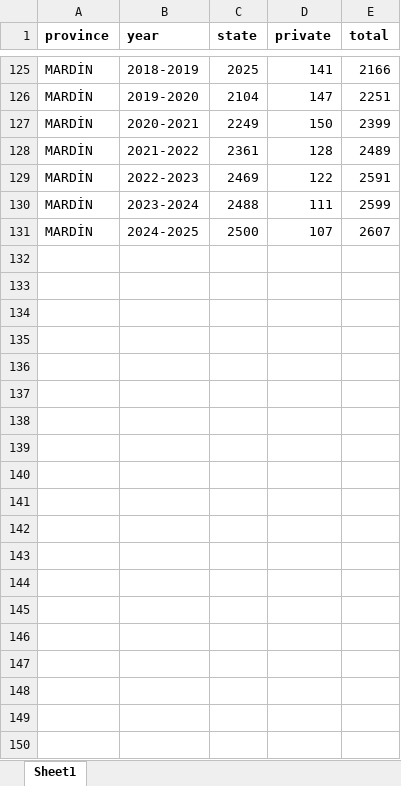
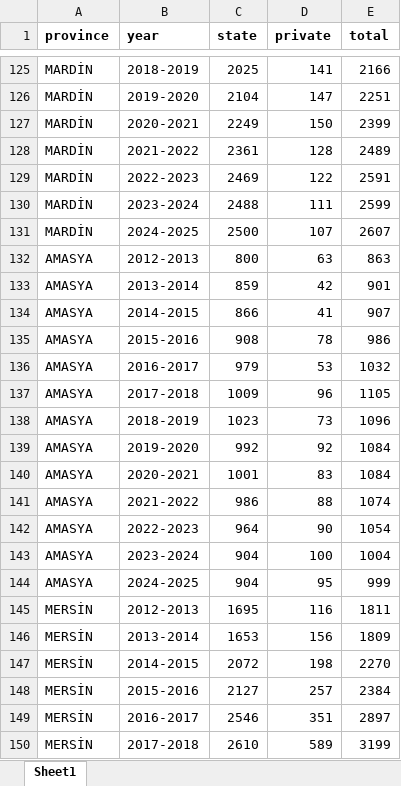
Before and after one commit to alpercanm/Turkish-Development-, an Excel workbook: derslik sayisi.xlsx, sheet Sheet1, drawn as a sheet; only a part is shown, gaps mark what is left out; values as stored, in another font and other column widths than the file's, no borders; the diff covers the shown part only; the diff names each change by its address in the sheet, - before the commit and + after, or states it on an @@ line.

```diff
--- a/derslik sayisi.xlsx (sheet Sheet1)
+++ b/derslik sayisi.xlsx (sheet Sheet1)
+row 132: AMASYA | 2012-2013 | 800 | 63 | 863
+row 133: AMASYA | 2013-2014 | 859 | 42 | 901
+row 134: AMASYA | 2014-2015 | 866 | 41 | 907
+row 135: AMASYA | 2015-2016 | 908 | 78 | 986
+row 136: AMASYA | 2016-2017 | 979 | 53 | 1032
+row 137: AMASYA | 2017-2018 | 1009 | 96 | 1105
+row 138: AMASYA | 2018-2019 | 1023 | 73 | 1096
+row 139: AMASYA | 2019-2020 | 992 | 92 | 1084
+row 140: AMASYA | 2020-2021 | 1001 | 83 | 1084
+row 141: AMASYA | 2021-2022 | 986 | 88 | 1074
+row 142: AMASYA | 2022-2023 | 964 | 90 | 1054
+row 143: AMASYA | 2023-2024 | 904 | 100 | 1004
+row 144: AMASYA | 2024-2025 | 904 | 95 | 999
+row 145: MERSİN | 2012-2013 | 1695 | 116 | 1811
+row 146: MERSİN | 2013-2014 | 1653 | 156 | 1809
+row 147: MERSİN | 2014-2015 | 2072 | 198 | 2270
+row 148: MERSİN | 2015-2016 | 2127 | 257 | 2384
+row 149: MERSİN | 2016-2017 | 2546 | 351 | 2897
+row 150: MERSİN | 2017-2018 | 2610 | 589 | 3199
```
Also changed, not shown: 33 added rows elsewhere in this sheet, 3 other files.
